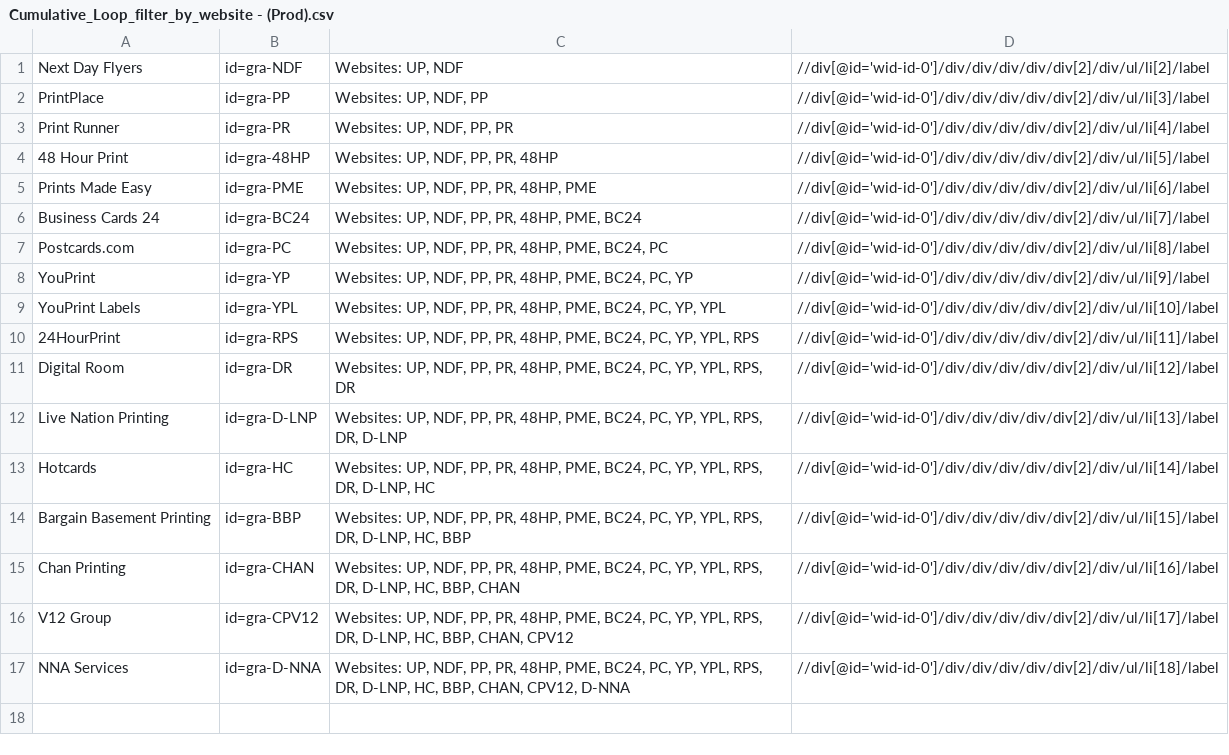
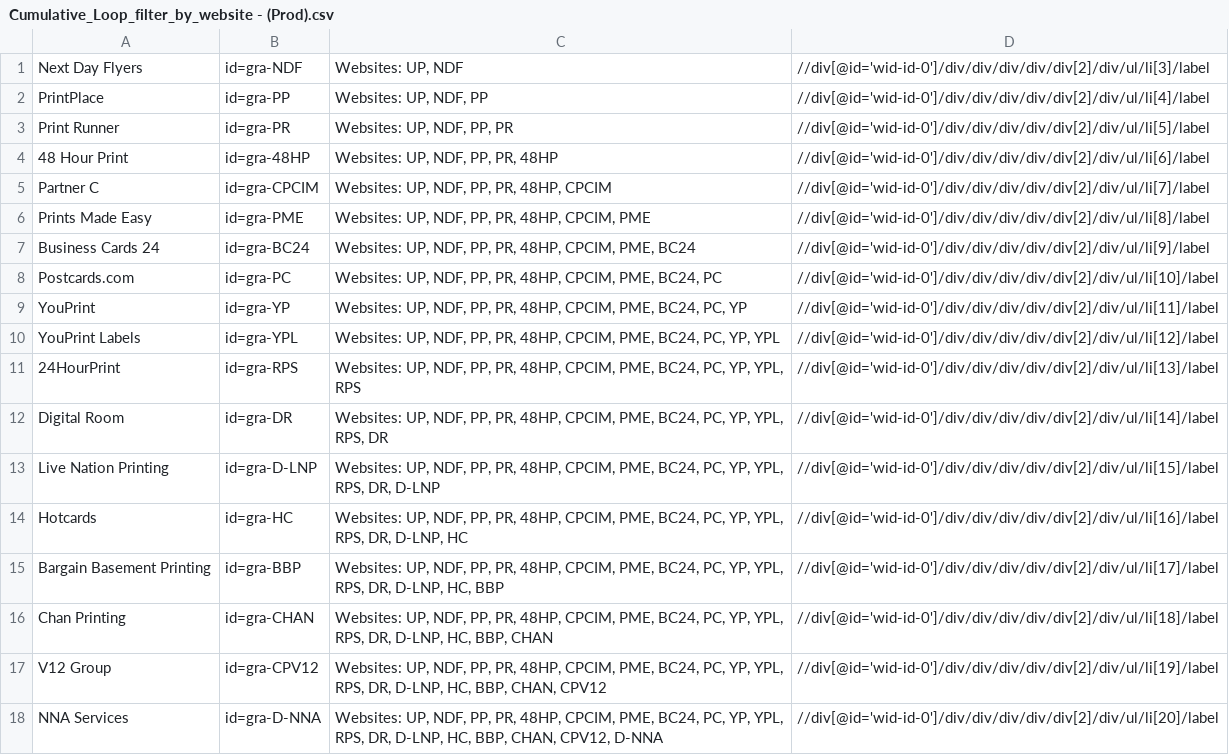
Before and after one commit to jmeroy03/automation, a CSV file: Prism/Data/Cumulative_Loop_filter_by_website - (Prod).csv, drawn as a sheet.

```diff
--- a/Prism/Data/Cumulative_Loop_filter_by_website - (Prod).csv
+++ b/Prism/Data/Cumulative_Loop_filter_by_website - (Prod).csv
@@ -1,17 +1,18 @@
-Next Day Flyers,id=gra-NDF,"Websites: UP, NDF",//div[@id='wid-id-0']/div/div/div/div/div[2]/div/ul/li[2]/label
-PrintPlace,id=gra-PP,"Websites: UP, NDF, PP",//div[@id='wid-id-0']/div/div/div/div/div[2]/div/ul/li[3]/label
-Print Runner,id=gra-PR,"Websites: UP, NDF, PP, PR",//div[@id='wid-id-0']/div/div/div/div/div[2]/div/ul/li[4]/label
-48 Hour Print,id=gra-48HP,"Websites: UP, NDF, PP, PR, 48HP",//div[@id='wid-id-0']/div/div/div/div/div[2]/div/ul/li[5]/label
-Prints Made Easy,id=gra-PME,"Websites: UP, NDF, PP, PR, 48HP, PME",//div[@id='wid-id-0']/div/div/div/div/div[2]/div/ul/li[6]/label
-Business Cards 24,id=gra-BC24,"Websites: UP, NDF, PP, PR, 48HP, PME, BC24",//div[@id='wid-id-0']/div/div/div/div/div[2]/div/ul/li[7]/label
-Postcards.com,id=gra-PC,"Websites: UP, NDF, PP, PR, 48HP, PME, BC24, PC",//div[@id='wid-id-0']/div/div/div/div/div[2]/div/ul/li[8]/label
-YouPrint,id=gra-YP,"Websites: UP, NDF, PP, PR, 48HP, PME, BC24, PC, YP",//div[@id='wid-id-0']/div/div/div/div/div[2]/div/ul/li[9]/label
-YouPrint Labels,id=gra-YPL,"Websites: UP, NDF, PP, PR, 48HP, PME, BC24, PC, YP, YPL",//div[@id='wid-id-0']/div/div/div/div/div[2]/div/ul/li[10]/label
-24HourPrint,id=gra-RPS,"Websites: UP, NDF, PP, PR, 48HP, PME, BC24, PC, YP, YPL, RPS",//div[@id='wid-id-0']/div/div/div/div/div[2]/div/ul/li[11]/label
-Digital Room,id=gra-DR,"Websites: UP, NDF, PP, PR, 48HP, PME, BC24, PC, YP, YPL, RPS, DR",//div[@id='wid-id-0']/div/div/div/div/div[2]/div/ul/li[12]/label
-Live Nation Printing,id=gra-D-LNP,"Websites: UP, NDF, PP, PR, 48HP, PME, BC24, PC, YP, YPL, RPS, DR, D-LNP",//div[@id='wid-id-0']/div/div/div/div/div[2]/div/ul/li[13]/label
-Hotcards,id=gra-HC,"Websites: UP, NDF, PP, PR, 48HP, PME, BC24, PC, YP, YPL, RPS, DR, D-LNP, HC",//div[@id='wid-id-0']/div/div/div/div/div[2]/div/ul/li[14]/label
-Bargain Basement Printing,id=gra-BBP,"Websites: UP, NDF, PP, PR, 48HP, PME, BC24, PC, YP, YPL, RPS, DR, D-LNP, HC, BBP",//div[@id='wid-id-0']/div/div/div/div/div[2]/div/ul/li[15]/label
-Chan Printing,id=gra-CHAN,"Websites: UP, NDF, PP, PR, 48HP, PME, BC24, PC, YP, YPL, RPS, DR, D-LNP, HC, BBP, CHAN",//div[@id='wid-id-0']/div/div/div/div/div[2]/div/ul/li[16]/label
-V12 Group,id=gra-CPV12,"Websites: UP, NDF, PP, PR, 48HP, PME, BC24, PC, YP, YPL, RPS, DR, D-LNP, HC, BBP, CHAN, CPV12",//div[@id='wid-id-0']/div/div/div/div/div[2]/div/ul/li[17]/label
-NNA Services,id=gra-D-NNA,"Websites: UP, NDF, PP, PR, 48HP, PME, BC24, PC, YP, YPL, RPS, DR, D-LNP, HC, BBP, CHAN, CPV12, D-NNA",//div[@id='wid-id-0']/div/div/div/div/div[2]/div/ul/li[18]/label
+Next Day Flyers,id=gra-NDF,"Websites: UP, NDF",//div[@id='wid-id-0']/div/div/div/div/div[2]/div/ul/li[3]/label
+PrintPlace,id=gra-PP,"Websites: UP, NDF, PP",//div[@id='wid-id-0']/div/div/div/div/div[2]/div/ul/li[4]/label
+Print Runner,id=gra-PR,"Websites: UP, NDF, PP, PR",//div[@id='wid-id-0']/div/div/div/div/div[2]/div/ul/li[5]/label
+48 Hour Print,id=gra-48HP,"Websites: UP, NDF, PP, PR, 48HP",//div[@id='wid-id-0']/div/div/div/div/div[2]/div/ul/li[6]/label
+Partner C,id=gra-CPCIM,"Websites: UP, NDF, PP, PR, 48HP, CPCIM",//div[@id='wid-id-0']/div/div/div/div/div[2]/div/ul/li[7]/label
+Prints Made Easy,id=gra-PME,"Websites: UP, NDF, PP, PR, 48HP, CPCIM, PME",//div[@id='wid-id-0']/div/div/div/div/div[2]/div/ul/li[8]/label
+Business Cards 24,id=gra-BC24,"Websites: UP, NDF, PP, PR, 48HP, CPCIM, PME, BC24",//div[@id='wid-id-0']/div/div/div/div/div[2]/div/ul/li[9]/label
+Postcards.com,id=gra-PC,"Websites: UP, NDF, PP, PR, 48HP, CPCIM, PME, BC24, PC",//div[@id='wid-id-0']/div/div/div/div/div[2]/div/ul/li[10]/label
+YouPrint,id=gra-YP,"Websites: UP, NDF, PP, PR, 48HP, CPCIM, PME, BC24, PC, YP",//div[@id='wid-id-0']/div/div/div/div/div[2]/div/ul/li[11]/label
+YouPrint Labels,id=gra-YPL,"Websites: UP, NDF, PP, PR, 48HP, CPCIM, PME, BC24, PC, YP, YPL",//div[@id='wid-id-0']/div/div/div/div/div[2]/div/ul/li[12]/label
+24HourPrint,id=gra-RPS,"Websites: UP, NDF, PP, PR, 48HP, CPCIM, PME, BC24, PC, YP, YPL, RPS",//div[@id='wid-id-0']/div/div/div/div/div[2]/div/ul/li[13]/label
+Digital Room,id=gra-DR,"Websites: UP, NDF, PP, PR, 48HP, CPCIM, PME, BC24, PC, YP, YPL, RPS, DR",//div[@id='wid-id-0']/div/div/div/div/div[2]/div/ul/li[14]/label
+Live Nation Printing,id=gra-D-LNP,"Websites: UP, NDF, PP, PR, 48HP, CPCIM, PME, BC24, PC, YP, YPL, RPS, DR, D-LNP",//div[@id='wid-id-0']/div/div/div/div/div[2]/div/ul/li[15]/label
+Hotcards,id=gra-HC,"Websites: UP, NDF, PP, PR, 48HP, CPCIM, PME, BC24, PC, YP, YPL, RPS, DR, D-LNP, HC",//div[@id='wid-id-0']/div/div/div/div/div[2]/div/ul/li[16]/label
+Bargain Basement Printing,id=gra-BBP,"Websites: UP, NDF, PP, PR, 48HP, CPCIM, PME, BC24, PC, YP, YPL, RPS, DR, D-LNP, HC, BBP",//div[@id='wid-id-0']/div/div/div/div/div[2]/div/ul/li[17]/label
+Chan Printing,id=gra-CHAN,"Websites: UP, NDF, PP, PR, 48HP, CPCIM, PME, BC24, PC, YP, YPL, RPS, DR, D-LNP, HC, BBP, CHAN",//div[@id='wid-id-0']/div/div/div/div/div[2]/div/ul/li[18]/label
+V12 Group,id=gra-CPV12,"Websites: UP, NDF, PP, PR, 48HP, CPCIM, PME, BC24, PC, YP, YPL, RPS, DR, D-LNP, HC, BBP, CHAN, CPV12",//div[@id='wid-id-0']/div/div/div/div/div[2]/div/ul/li[19]/label
+NNA Services,id=gra-D-NNA,"Websites: UP, NDF, PP, PR, 48HP, CPCIM, PME, BC24, PC, YP, YPL, RPS, DR, D-LNP, HC, BBP, CHAN, CPV12, D-NNA",//div[@id='wid-id-0']/div/div/div/div/div[2]/div/ul/li[20]/label
```
Also changed, not shown: 2 other files.
